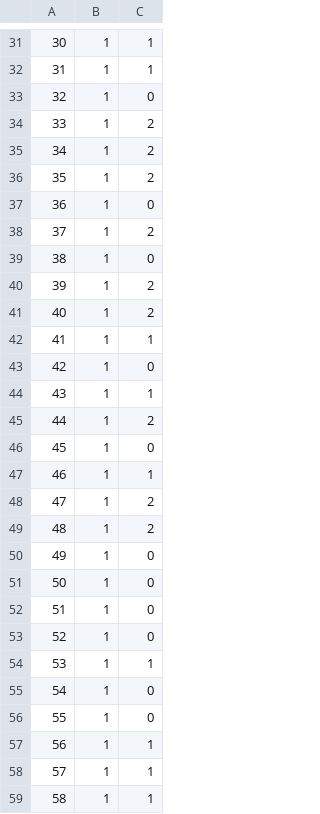
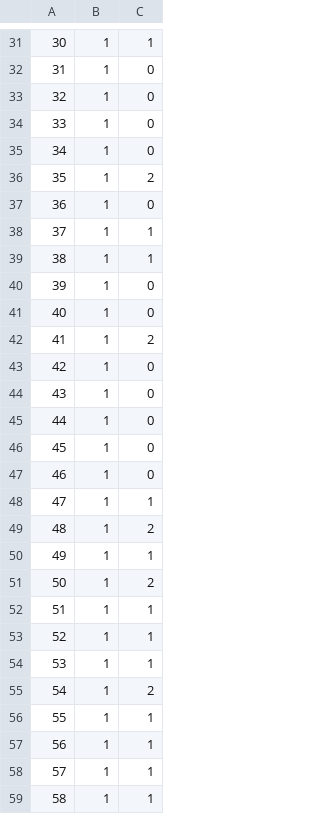
Before and after one commit to davemap/Custom-Accelerator-Project, a CSV file: simulate/stimulus/testbench/input_id_stim.csv, drawn as a sheet; only a part is shown, gaps mark what is left out; the diff covers the shown part only.

```diff
--- a/simulate/stimulus/testbench/input_id_stim.csv
+++ b/simulate/stimulus/testbench/input_id_stim.csv
@@ -31,27 +31,27 @@
 30,1,1
-31,1,1
+31,1,0
 32,1,0
-33,1,2
-34,1,2
+33,1,0
+34,1,0
 35,1,2
 36,1,0
-37,1,2
-38,1,0
-39,1,2
-40,1,2
-41,1,1
+37,1,1
+38,1,1
+39,1,0
+40,1,0
+41,1,2
 42,1,0
-43,1,1
-44,1,2
+43,1,0
+44,1,0
 45,1,0
-46,1,1
-47,1,2
+46,1,0
+47,1,1
 48,1,2
-49,1,0
-50,1,0
-51,1,0
-52,1,0
+49,1,1
+50,1,2
+51,1,1
+52,1,1
 53,1,1
-54,1,0
-55,1,0
+54,1,2
+55,1,1
 56,1,1
```
Also changed, not shown: 2 moved rows and 50 edited cells elsewhere in this file, simulate/stimulus/testbench/input_cfg_stim.csv, simulate/stimulus/testbench/input_cfg_sync_stim.csv, 12 other files.
